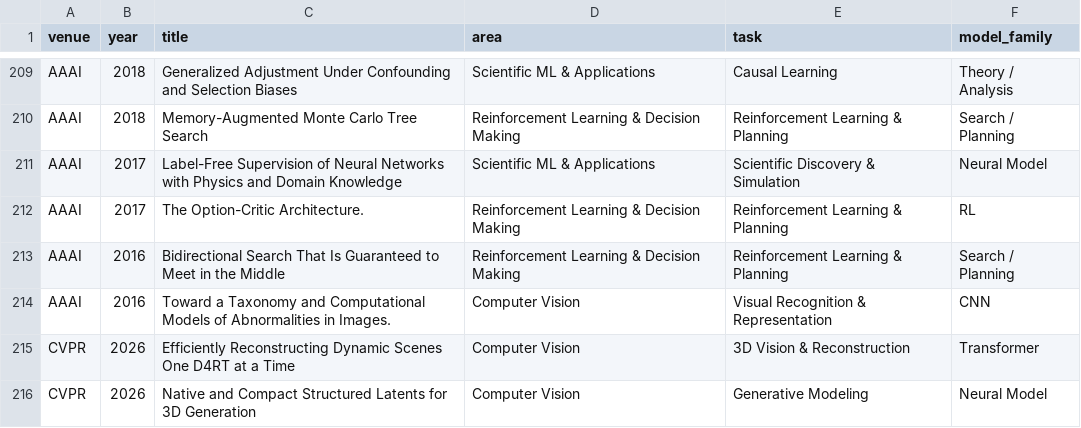
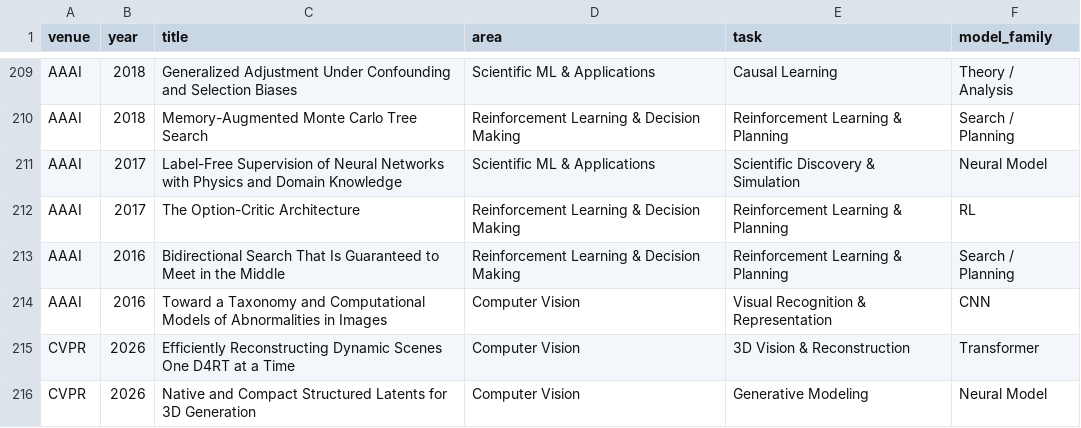
Before and after one commit to shunk031/awesome-ai-best-papers, a CSV file: data/paper_taxonomy.csv, drawn as a sheet; only a part is shown, gaps mark what is left out.

```diff
--- a/data/paper_taxonomy.csv
+++ b/data/paper_taxonomy.csv
@@ -211,5 +211,5 @@ AAAI,2018,Memory-Augmented Monte Carlo Tree Search,Reinforcement Learning & Deci
 AAAI,2017,Label-Free Supervision of Neural Networks with Physics and Domain Knowledge,Scientific ML & Applications,Scientific Discovery & Simulation,Neural Model
-AAAI,2017,The Option-Critic Architecture.,Reinforcement Learning & Decision Making,Reinforcement Learning & Planning,RL
+AAAI,2017,The Option-Critic Architecture,Reinforcement Learning & Decision Making,Reinforcement Learning & Planning,RL
 AAAI,2016,Bidirectional Search That Is Guaranteed to Meet in the Middle,Reinforcement Learning & Decision Making,Reinforcement Learning & Planning,Search / Planning
-AAAI,2016,Toward a Taxonomy and Computational Models of Abnormalities in Images.,Computer Vision,Visual Recognition & Representation,CNN
+AAAI,2016,Toward a Taxonomy and Computational Models of Abnormalities in Images,Computer Vision,Visual Recognition & Representation,CNN
 CVPR,2026,Efficiently Reconstructing Dynamic Scenes One D4RT at a Time,Computer Vision,3D Vision & Reconstruction,Transformer
```
Also changed, not shown: data/papers.csv, 1 other file.
